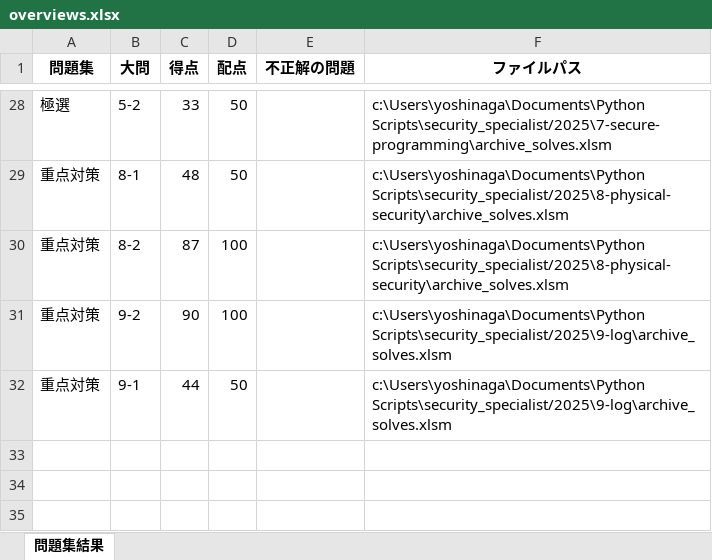
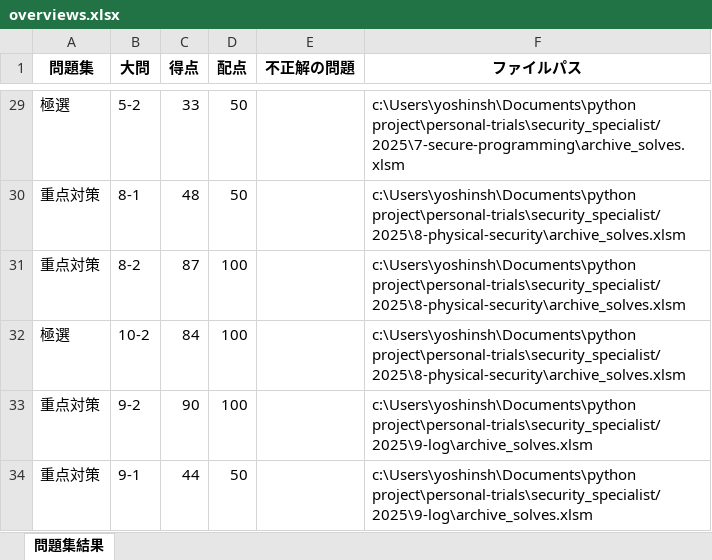
Before and after one commit to Shinichi0713/security_specialist, an Excel workbook: 2025/overviews.xlsx, sheet 問題集結果, drawn as a sheet; only a part is shown, gaps mark what is left out; values as stored, in another font and other column widths than the file's, no borders; addresses are those after the commit; the diff covers the shown part only; the diff names each change by its address in the sheet, - before the commit and + after, or states it on an @@ line.

```diff
--- a/2025/overviews.xlsx (sheet 問題集結果)
+++ b/2025/overviews.xlsx (sheet 問題集結果)
-F29 (ファイルパス): c:\Users\yoshinaga\Documents\Python Scripts\security_specialist/2025\7-secure-programming\archive_solves.xlsm
+F29 (ファイルパス): c:\Users\yoshinsh\Documents\python project\personal-trials\security_specialist/2025\7-secure-programming\archive_solves.xlsm
-F30:F31 (ファイルパス): c:\Users\yoshinaga\Documents\Python Scripts\security_specialist/2025\8-physical-security\archive_solves.xlsm
+F30:F31 (ファイルパス): c:\Users\yoshinsh\Documents\python project\personal-trials\security_specialist/2025\8-physical-security\archive_solves.xlsm
+row 32: 極選 | 10-2 | 84 | 100 |  | c:\Users\yoshinsh\Documents\python project\personal-trials\security_specialist/2025\8-physical-security\archive_solves.xlsm
-F33:F34 (ファイルパス): c:\Users\yoshinaga\Documents\Python Scripts\security_specialist/2025\9-log\archive_solves.xlsm
+F33:F34 (ファイルパス): c:\Users\yoshinsh\Documents\python project\personal-trials\security_specialist/2025\9-log\archive_solves.xlsm
```
Also changed, not shown: 1 added row and 26 edited cells elsewhere in this sheet, 2025/8-physical-security/archive_solves.xlsm, 1 other file.
